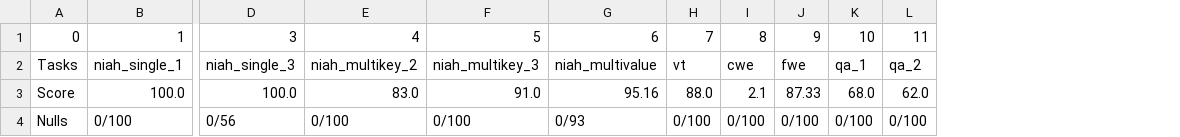
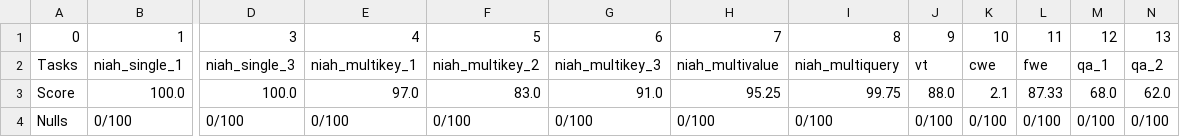
Before and after one commit to W1sh222/conv, a CSV file: eval/RULER/scripts/benchmark_root/xattn_xattn_fuse_8_topp_0.9_llama3.1-8b-chat/synthetic/65536/pred/summary.csv, drawn as a sheet; only a part is shown, gaps mark what is left out; removed rows and columns are numbered as before the commit, all else as after; the diff names each change by its address in the sheet, - before the commit and + after, or states it on an @@ line.

```diff
--- a/eval/RULER/scripts/benchmark_root/xattn_xattn_fuse_8_topp_0.9_llama3.1-8b-chat/synthetic/65536/pred/summary.csv
+++ b/eval/RULER/scripts/benchmark_root/xattn_xattn_fuse_8_topp_0.9_llama3.1-8b-chat/synthetic/65536/pred/summary.csv
+column E, rows 1-4: 4 | niah_multikey_1 | 97.0 | 0/100
-column G, rows 1-4: 6 | niah_multivalue | 95.16 | 0/93
+column H, rows 1-4: 7 | niah_multivalue | 95.25 | 0/100
+column I, rows 1-4: 8 | niah_multiquery | 99.75 | 0/100
-F1: 4
+F1: 5
-G1: 5
+G1: 6
-J1: 7
+J1: 9
-K1: 8
+K1: 10
-L1: 9
+L1: 11
-M1: 10
+M1: 12
-N1: 11
+N1: 13
-D4: 0/56
+D4: 0/100
```
Also changed, not shown: experiments3/experiments3_5/qwen9750_vt128k_5samples/experiment3/cases.csv, 12 other files.
